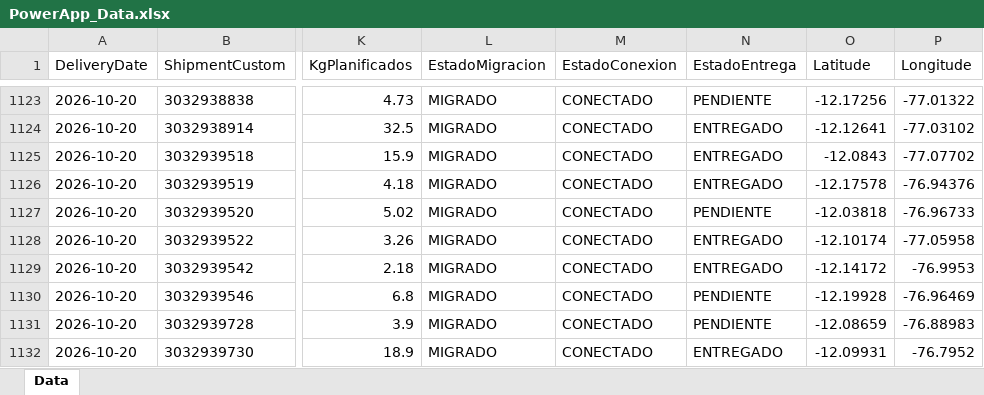
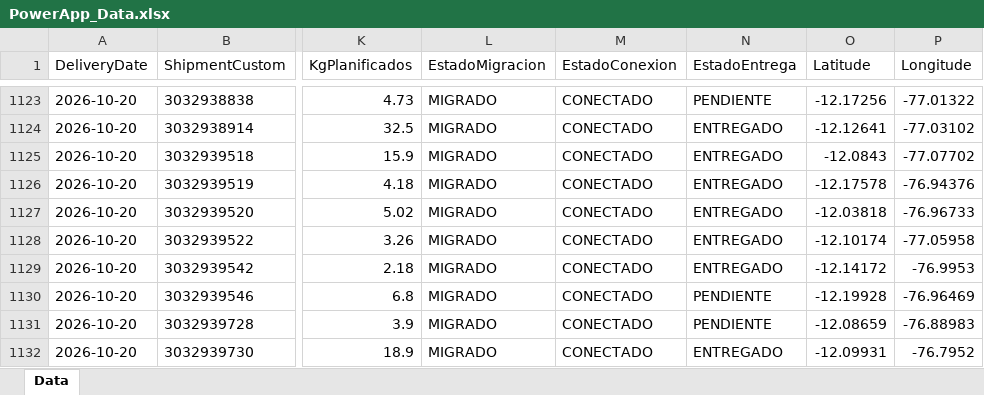
Before and after one commit to sigmaperu/RoadMap, an Excel workbook: PowerApp_Data.xlsx, sheet Data, drawn as a sheet; only a part is shown, gaps mark what is left out; values as stored, in another font and other column widths than the file's, no borders; table styles not drawn; the diff names each change by its address in the sheet, - before the commit and + after, or states it on an @@ line.

```diff
--- a/PowerApp_Data.xlsx (sheet Data)
+++ b/PowerApp_Data.xlsx (sheet Data)
-N1127 (EstadoEntrega): PENDIENTE
+N1127 (EstadoEntrega): ENTREGADO
```
Also changed, not shown: 1 other file.
